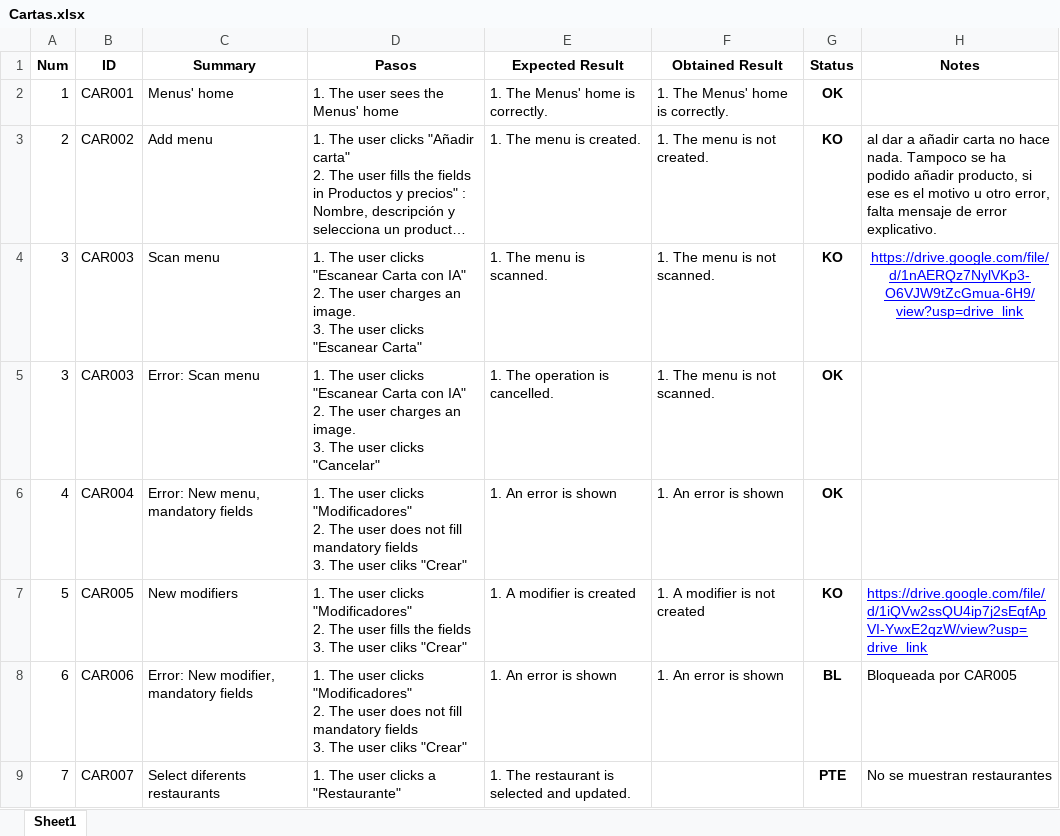
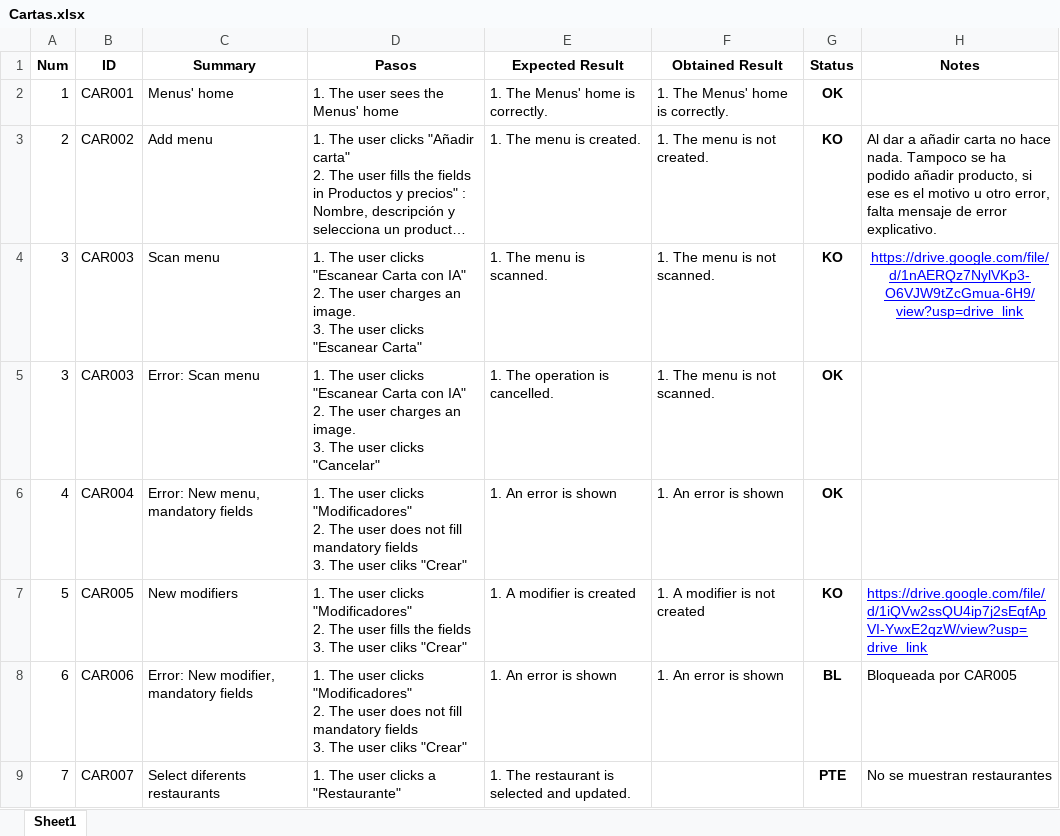
Before and after one commit to ngp223/Kovai, an Excel workbook: Web/TestCases/Cartas.xlsx, sheet Sheet1, drawn as a sheet; long unchanged cells end in …; values as stored, in another font and other column widths than the file's, no borders; conditional formats not drawn; the diff names each change by its address in the sheet, - before the commit and + after, or states it on an @@ line.

Commit message:
Tests actualizados: cartas y soporte

```diff
--- a/Web/TestCases/Cartas.xlsx (sheet Sheet1)
+++ b/Web/TestCases/Cartas.xlsx (sheet Sheet1)
-H3 (Notes): al dar a…
+H3 (Notes): Al dar a…
```
Also changed, not shown: Web/TestCases/Soporte.xlsx.
